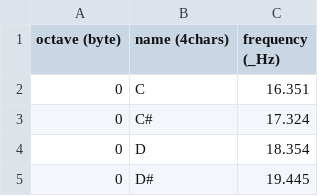
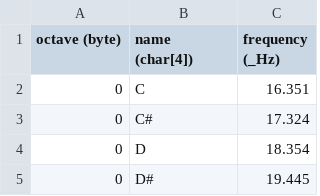
Before and after one commit to fleschutz/libSI, a CSV file: datasets/musical_notes.csv, drawn as a sheet; only a part is shown.

Commit message:
Updated musical_notes.h

```diff
--- a/datasets/musical_notes.csv
+++ b/datasets/musical_notes.csv
@@ -1,2 +1,2 @@
-octave (byte), name (4chars), frequency (_Hz)
+octave (byte), name (char[4]), frequency (_Hz)
 0,C,16.351
```
Also changed, not shown: 1 other file.
